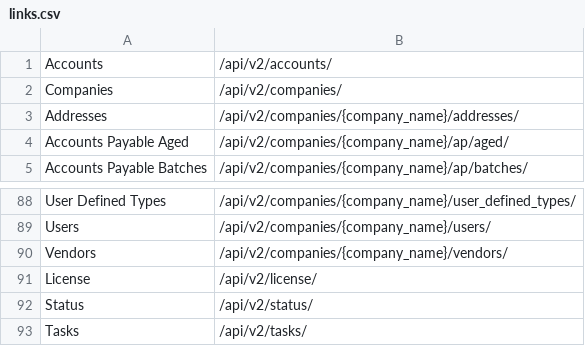
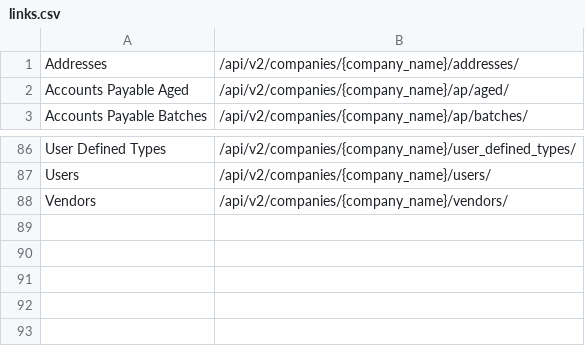
Before and after one commit to jamienorbury/power-bi-connector, a CSV file: links.csv, drawn as a sheet; only a part is shown, gaps mark what is left out.

Commit message:
Update links.csv

```diff
--- a/links.csv
+++ b/links.csv
@@ -1,3 +1 @@
-Accounts,/api/v2/accounts/
-Companies,/api/v2/companies/
 Addresses,/api/v2/companies/{company_name}/addresses/
@@ -90,4 +88 @@ Users,/api/v2/companies/{company_name}/users/
 Vendors,/api/v2/companies/{company_name}/vendors/
-License,/api/v2/license/
-Status,/api/v2/status/
-Tasks,/api/v2/tasks/
```
